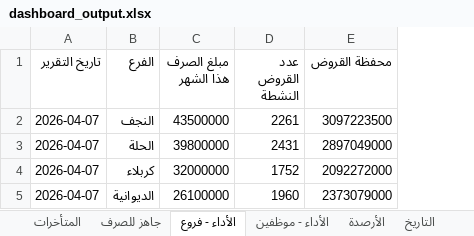
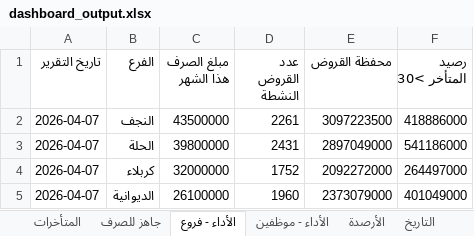
Before and after one commit to fahaD22-sys/amalkom-dashboard, an Excel workbook: output/dashboard_output.xlsx, sheet الأداء - فروع, drawn as a sheet; values as stored, in another font and other column widths than the file's, no borders; the diff names each change by its address in the sheet, - before the commit and + after, or states it on an @@ line.

Commit message:
update

```diff
--- a/output/dashboard_output.xlsx (sheet الأداء - فروع)
+++ b/output/dashboard_output.xlsx (sheet الأداء - فروع)
+column F (رصيد المتأخر >30), rows 2-5: 418886000 | 541186000 | 264497000 | 401049000
```
